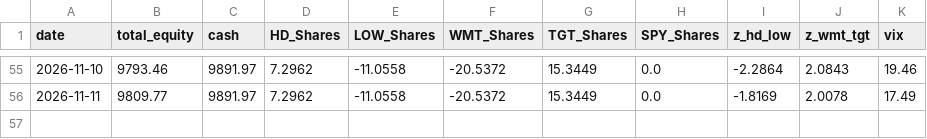
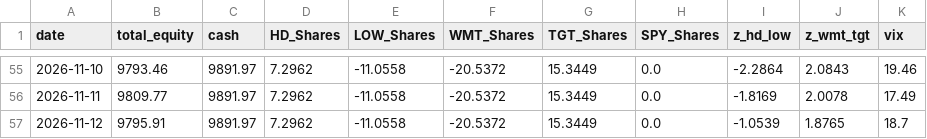
Before and after one commit to pantelisk121-prog/quant-paper-bot, a CSV file: daily_performance.csv, drawn as a sheet; only a part is shown, gaps mark what is left out; the diff names each change by its address in the sheet, - before the commit and + after, or states it on an @@ line.

```diff
--- a/daily_performance.csv
+++ b/daily_performance.csv
+row 57: 2026-11-12 | 9795.91 | 9891.97 | 7.2962 | -11.0558 | -20.5372 | 15.3449 | 0.0 | -1.0539 | 1.8765 | 18.7
```
Also changed, not shown: 2 other files.
